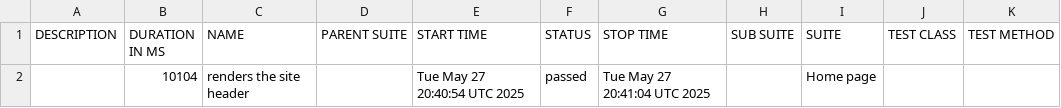
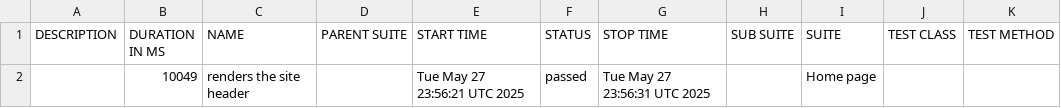
Before and after one commit to Afroid/i75-recap-site, a CSV file: data/suites.csv, drawn as a sheet.

```diff
--- a/data/suites.csv
+++ b/data/suites.csv
@@ -1,2 +1,2 @@
 "DESCRIPTION","DURATION IN MS","NAME","PARENT SUITE","START TIME","STATUS","STOP TIME","SUB SUITE","SUITE","TEST CLASS","TEST METHOD"
-"","10104","renders the site header","","Tue May 27 20:40:54 UTC 2025","passed","Tue May 27 20:41:04 UTC 2025","","Home page","",""
+"","10049","renders the site header","","Tue May 27 23:56:21 UTC 2025","passed","Tue May 27 23:56:31 UTC 2025","","Home page","",""
```
Also changed, not shown: 16 other files.
